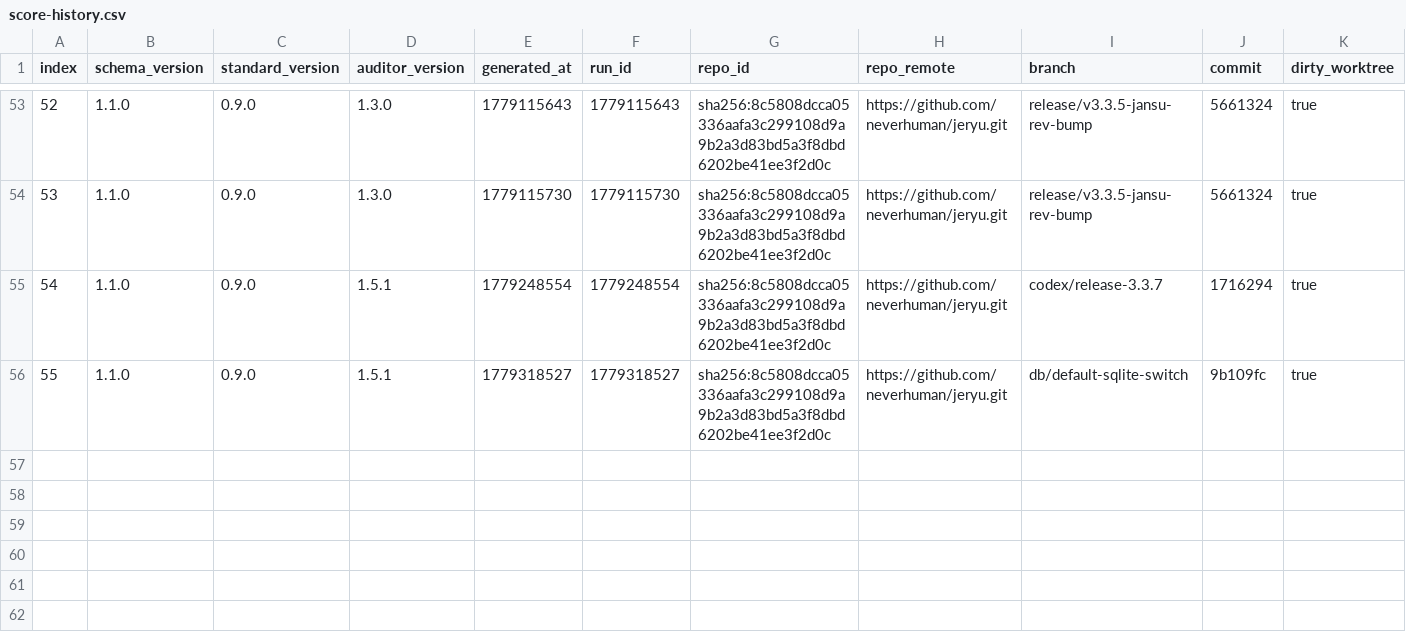
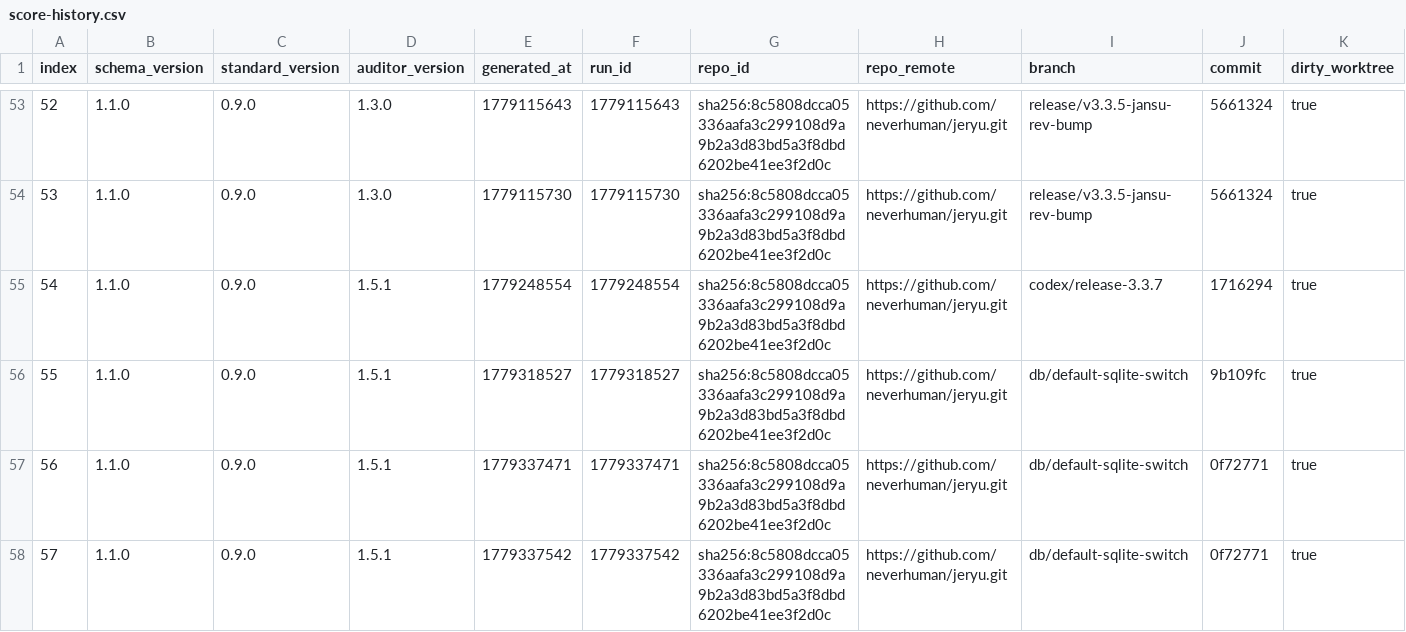
Before and after one commit to neverhuman/jeryu, a CSV file: agent/score-history.csv, drawn as a sheet; only a part is shown, gaps mark what is left out; rows hold the shown columns only; the diff names each change by its address in the sheet, - before the commit and + after, or states it on an @@ line.

Commit message:
Add runtime profile switch

```diff
--- a/agent/score-history.csv
+++ b/agent/score-history.csv
+row 57: 56 | 1.1.0 | 0.9.0 | 1.5.1 | 1779337471 | 1779337471 | sha256:8c5808dcca05336aafa3c299108d9a9b2a3d83bd5a3f8dbd6202be41ee3f2d0c | https://github.com/neverhuman/jeryu.git | db/default-sqlite-switch | 0f72771 | true
+row 58: 57 | 1.1.0 | 0.9.0 | 1.5.1 | 1779337542 | 1779337542 | sha256:8c5808dcca05336aafa3c299108d9a9b2a3d83bd5a3f8dbd6202be41ee3f2d0c | https://github.com/neverhuman/jeryu.git | db/default-sqlite-switch | 0f72771 | true
```
Also changed, not shown: 22 other files.
